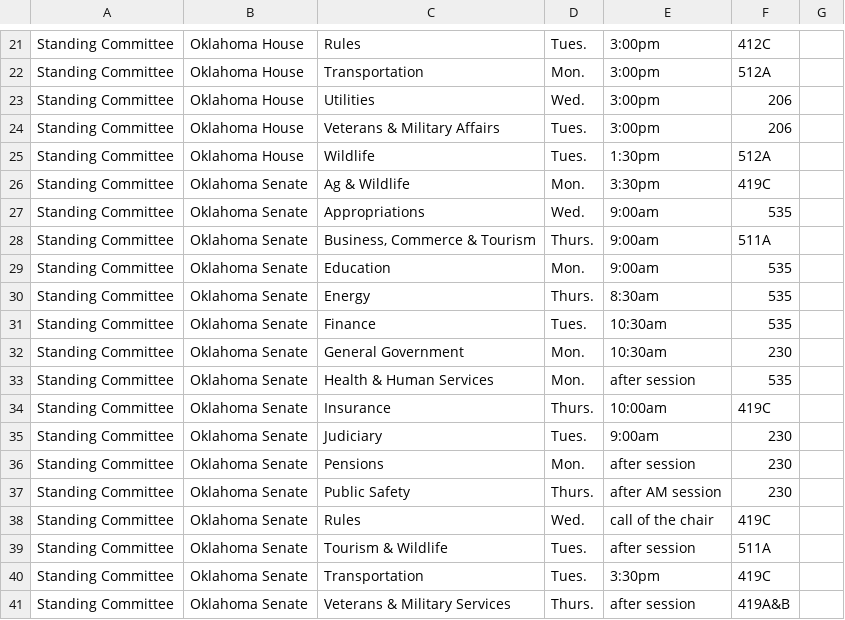
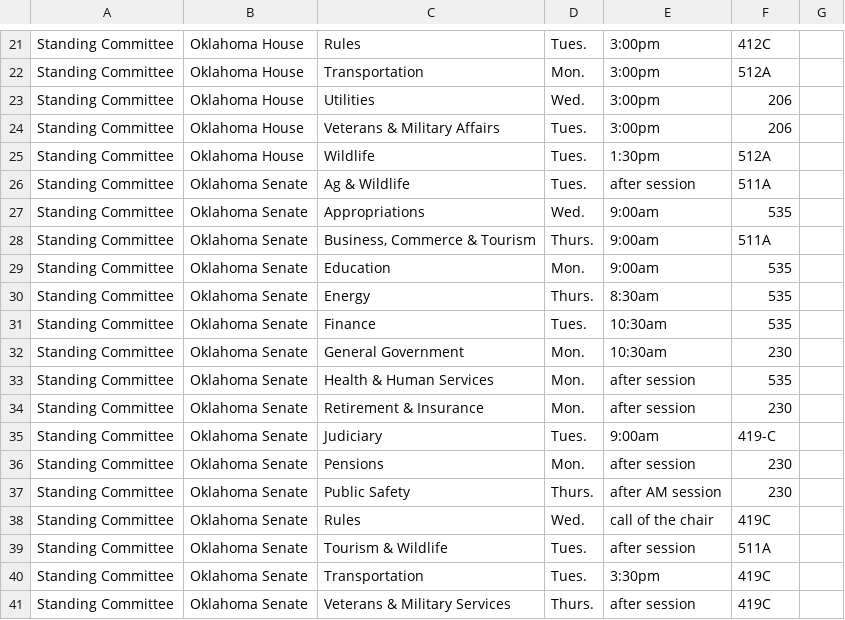
Before and after one commit to jhassell/oaec-ios-legislative-app, a CSV file: OAECLegGuide/Data/committees.csv, drawn as a sheet; only a part is shown, gaps mark what is left out.

Commit message:
Version 2.6 re-populated committees with latest membership information scanned via a custom web-scraping program. This program automatically retrieves the standing and appropriation committee members and leadership positions. Updated Scott Ingram's photo.

```diff
--- a/OAECLegGuide/Data/committees.csv
+++ b/OAECLegGuide/Data/committees.csv
@@ -25,3 +25,3 @@ Standing Committee,Oklahoma House,Veterans & Military Affairs,Tues.,3:00pm,206,
 Standing Committee,Oklahoma House,Wildlife,Tues.,1:30pm,512A,
-Standing Committee,Oklahoma Senate,Ag & Wildlife,Mon.,3:30pm,419C,
+Standing Committee,Oklahoma Senate,Ag & Wildlife,Tues.,after session,511A,
 Standing Committee,Oklahoma Senate,Appropriations,Wed.,9:00am,535,
@@ -33,4 +33,4 @@ Standing Committee,Oklahoma Senate,General Government,Mon.,10:30am,230,
 Standing Committee,Oklahoma Senate,Health & Human Services,Mon.,after session,535,
-Standing Committee,Oklahoma Senate,Insurance,Thurs.,10:00am,419C,
-Standing Committee,Oklahoma Senate,Judiciary,Tues.,9:00am,230,
+Standing Committee,Oklahoma Senate,Retirement & Insurance,Mon.,after session,230,
+Standing Committee,Oklahoma Senate,Judiciary,Tues.,9:00am,419-C,
 Standing Committee,Oklahoma Senate,Pensions,Mon.,after session,230,
@@ -40,2 +40,2 @@ Standing Committee,Oklahoma Senate,Tourism & Wildlife,Tues.,after session,511A,
 Standing Committee,Oklahoma Senate,Transportation,Tues.,3:30pm,419C,
-Standing Committee,Oklahoma Senate,Veterans & Military Services,Thurs.,after session,419A&B,
+Standing Committee,Oklahoma Senate,Veterans & Military Services,Thurs.,after session,419C,
```
Also changed, not shown: 3 other files.
